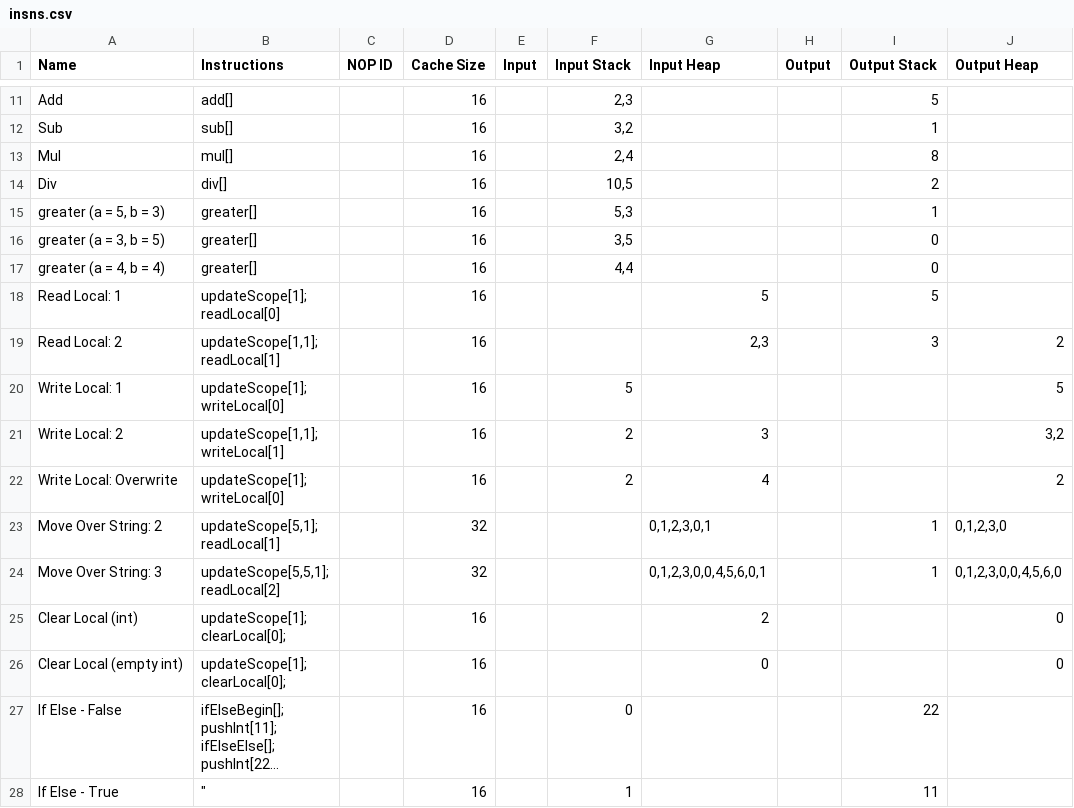
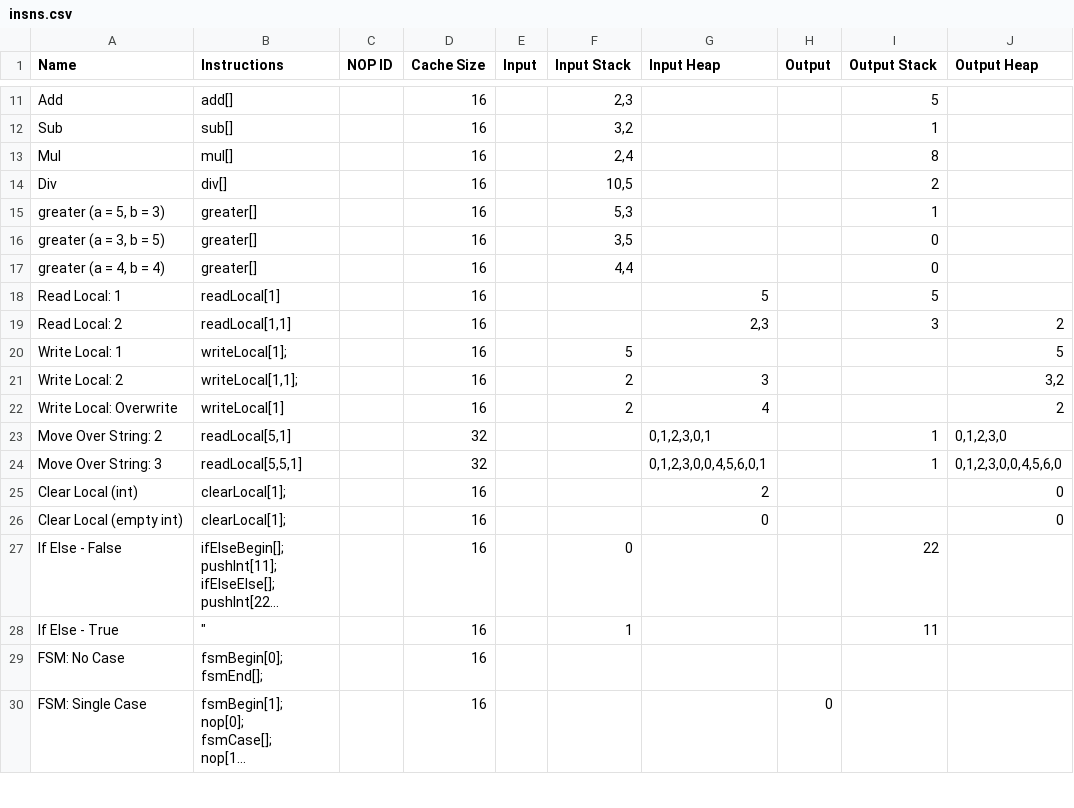
Before and after one commit to dotjpg3141/BrainfuckCompiler, a CSV file: BrainfuckCompilerTests/data/insns.csv, drawn as a sheet; only a part is shown, gaps mark what is left out; the shorter side is filled out with more unchanged rows; long unchanged cells end in …; ↵ is a line break in a cell; the diff names each change by its address in the sheet, - before the commit and + after, or states it on an @@ line.

Commit message:
Removed UpdateScope instruction

```diff
--- a/BrainfuckCompilerTests/data/insns.csv
+++ b/BrainfuckCompilerTests/data/insns.csv
-B18 (Instructions): updateScope[1]; ↵ readLocal[0]
+B18 (Instructions): readLocal[1]
-B19 (Instructions): updateScope[1,1]; ↵ readLocal[1]
+B19 (Instructions): readLocal[1,1]
-B20 (Instructions): updateScope[1]; ↵ writeLocal[0]
+B20 (Instructions): writeLocal[1];
-B21 (Instructions): updateScope[1,1]; ↵ writeLocal[1]
+B21 (Instructions): writeLocal[1,1];
-B22 (Instructions): updateScope[1]; ↵ writeLocal[0]
+B22 (Instructions): writeLocal[1]
-B23 (Instructions): updateScope[5,1]; ↵ readLocal[1]
+B23 (Instructions): readLocal[5,1]
-B24 (Instructions): updateScope[5,5,1]; ↵ readLocal[2]
+B24 (Instructions): readLocal[5,5,1]
-B25:B26 (Instructions): updateScope[1]; ↵ clearLocal[0];
+B25:B26 (Instructions): clearLocal[1];
```
Also changed, not shown: 4 other files.
